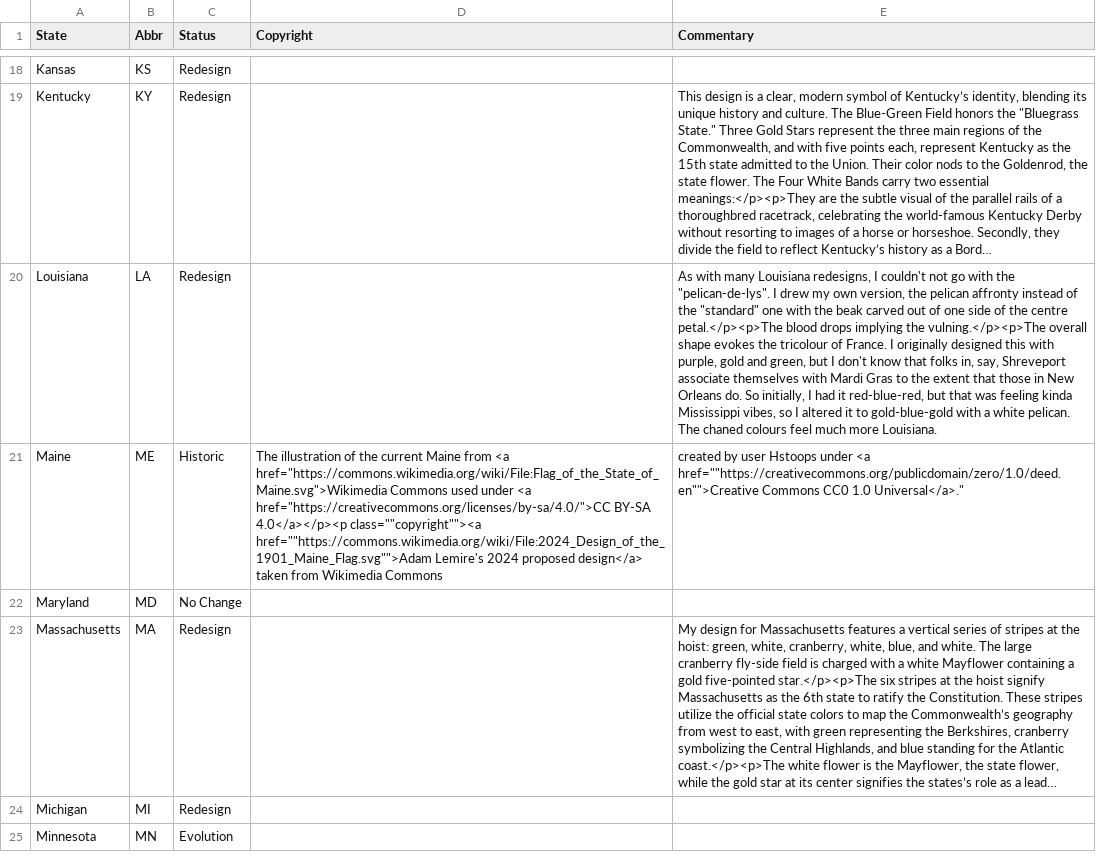
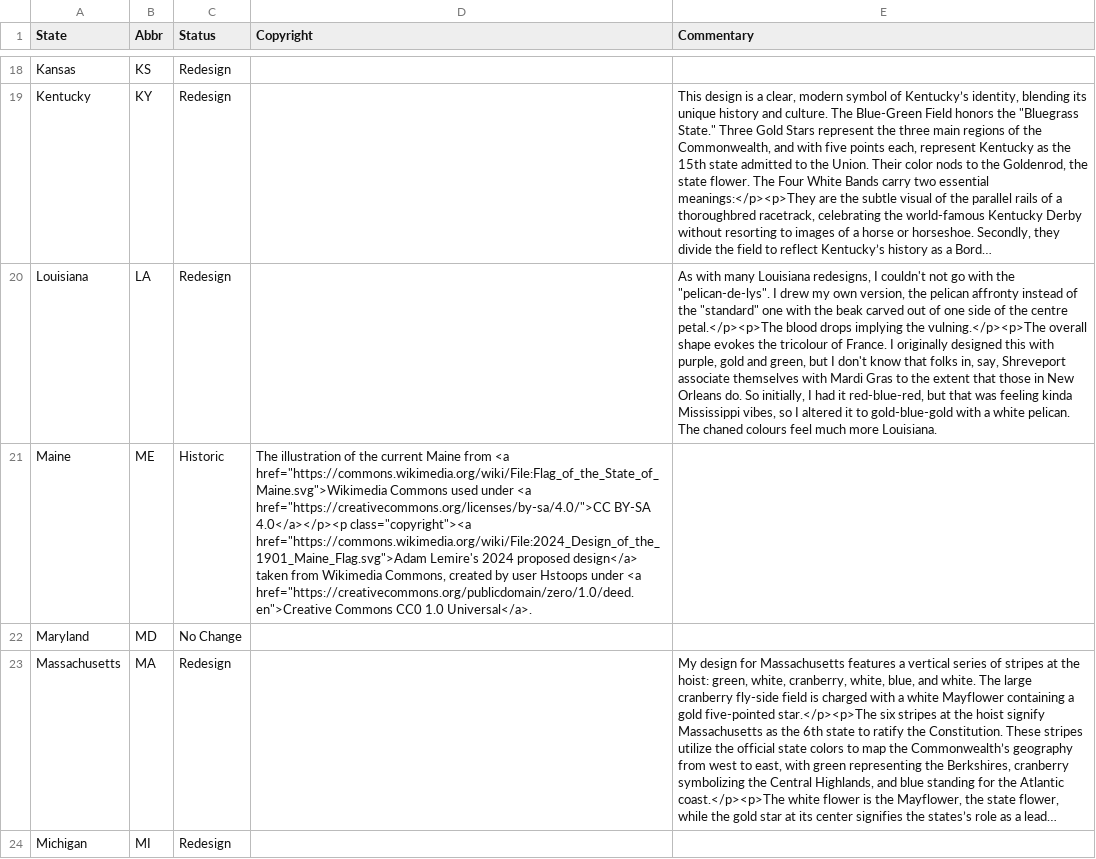
Before and after one commit to mcswee/divs-au, a CSV file: us-flags/us-flags.csv, drawn as a sheet; only a part is shown, gaps mark what is left out; the shorter side is filled out with more unchanged rows; long unchanged cells end in …; the diff names each change by its address in the sheet, - before the commit and + after, or states it on an @@ line.

Commit message:
Update us-flags.csv

```diff
--- a/us-flags/us-flags.csv
+++ b/us-flags/us-flags.csv
-D21 (Copyright): …BY-SA 4.0</a></p><p class=""copyright""><a href=""https://commons.wikimedia.org/wiki/File:2024_Design_of_the_1901_Maine_Flag.svg"">Adam Lemire's 2024 proposed design</a> taken from Wikimedia Commons
+D21 (Copyright): …BY-SA 4.0</a></p><p class="copyright"><a href="https://commons.wikimedia.org/wiki/File:2024_Design_of_the_1901_Maine_Flag.svg">Adam Lemire's 2024 proposed design</a> taken from Wikimedia Commons, created by user Hstoops under <a href="https://creativecommons.org/publicdomain/zero/1.0/deed.en">Creative Commons CC0 1.0 Universal</a>.
-E21 (Commentary): created by user Hstoops under <a href=""https://creativecommons.org/publicdomain/zero/1.0/deed.en"">Creative Commons CC0 1.0 Universal</a>."
+E21 (Commentary): (empty)
```
